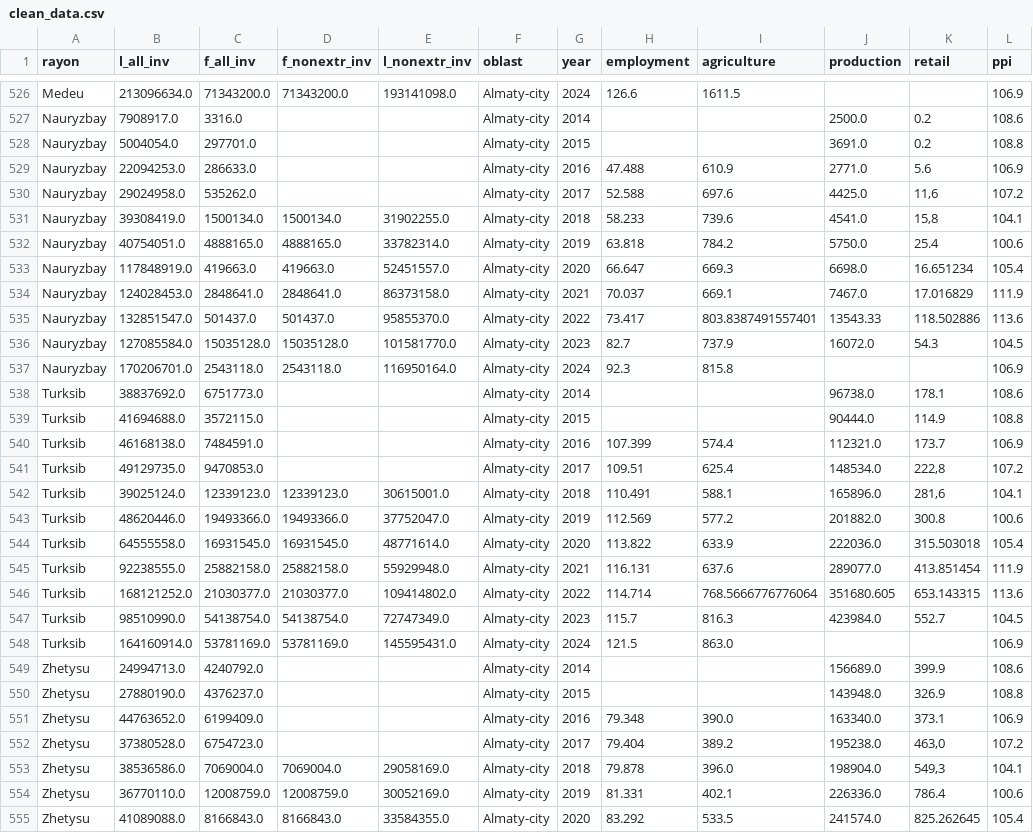
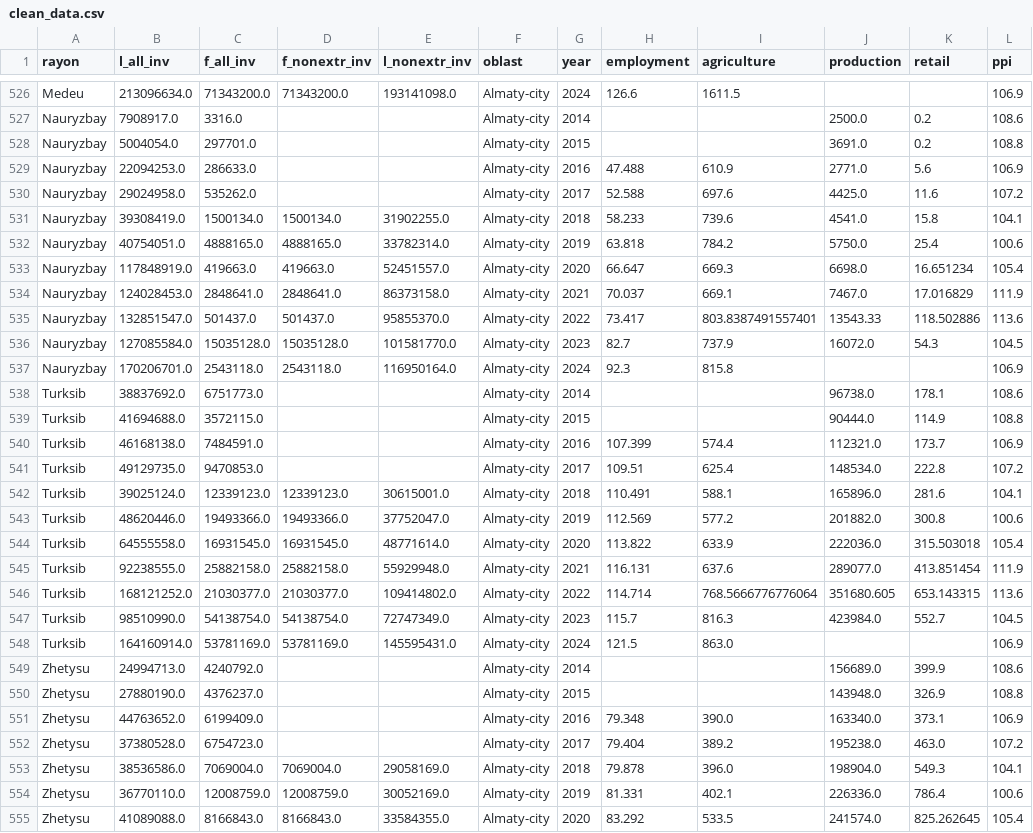
Before and after one commit to askhat-omar/FDI_crowding_effects, a CSV file: Data/clean_data.csv, drawn as a sheet; only a part is shown, gaps mark what is left out; the diff covers the shown part only.

Commit message:
Fix pandas 3 NA-handling bug and comma-decimal retail values
- process_pavlodar(): the non-extractive investment NA-to-zero
  conversion string-matched the literal text '<NA>', which silently
  broke under pandas >= 3.0 (8 cells in f_nonextr_inv/l_nonextr_inv
  became NaN instead of 0). Replaced with pd.to_numeric(errors='coerce')
  .fillna(0), verified identical output on pandas 2.3.0 and 3.0.2.

- process_almaty_city(): the retail control for 2017-2018 was read as
  text with comma decimal separators (e.g. '198,7') and bypassed
  clean_col, leaving 14 cells as strings in clean_data.csv. Routed
  through clean_col so all retail values are numeric.

Regenerated clean_data.csv from the fixed pipeline; verified all
other 2,277 rows are byte-identical to the previous version except
these 14 retail cells and the 8 corrected Pavlodar cells.

```diff
--- a/Data/clean_data.csv
+++ b/Data/clean_data.csv
@@ -529,4 +529,4 @@ Nauryzbay,5004054.0,297701.0,,,Almaty-city,2015,,,3691.0,0.2,108.8
 Nauryzbay,22094253.0,286633.0,,,Almaty-city,2016,47.488,610.9,2771.0,5.6,106.9
-Nauryzbay,29024958.0,535262.0,,,Almaty-city,2017,52.588,697.6,4425.0,"11,6",107.2
-Nauryzbay,39308419.0,1500134.0,1500134.0,31902255.0,Almaty-city,2018,58.233,739.6,4541.0,"15,8",104.1
+Nauryzbay,29024958.0,535262.0,,,Almaty-city,2017,52.588,697.6,4425.0,11.6,107.2
+Nauryzbay,39308419.0,1500134.0,1500134.0,31902255.0,Almaty-city,2018,58.233,739.6,4541.0,15.8,104.1
 Nauryzbay,40754051.0,4888165.0,4888165.0,33782314.0,Almaty-city,2019,63.818,784.2,5750.0,25.4,100.6
@@ -540,4 +540,4 @@ Turksib,41694688.0,3572115.0,,,Almaty-city,2015,,,90444.0,114.9,108.8
 Turksib,46168138.0,7484591.0,,,Almaty-city,2016,107.399,574.4,112321.0,173.7,106.9
-Turksib,49129735.0,9470853.0,,,Almaty-city,2017,109.51,625.4,148534.0,"222,8",107.2
-Turksib,39025124.0,12339123.0,12339123.0,30615001.0,Almaty-city,2018,110.491,588.1,165896.0,"281,6",104.1
+Turksib,49129735.0,9470853.0,,,Almaty-city,2017,109.51,625.4,148534.0,222.8,107.2
+Turksib,39025124.0,12339123.0,12339123.0,30615001.0,Almaty-city,2018,110.491,588.1,165896.0,281.6,104.1
 Turksib,48620446.0,19493366.0,19493366.0,37752047.0,Almaty-city,2019,112.569,577.2,201882.0,300.8,100.6
@@ -551,4 +551,4 @@ Zhetysu,27880190.0,4376237.0,,,Almaty-city,2015,,,143948.0,326.9,108.8
 Zhetysu,44763652.0,6199409.0,,,Almaty-city,2016,79.348,390.0,163340.0,373.1,106.9
-Zhetysu,37380528.0,6754723.0,,,Almaty-city,2017,79.404,389.2,195238.0,"463,0",107.2
-Zhetysu,38536586.0,7069004.0,7069004.0,29058169.0,Almaty-city,2018,79.878,396.0,198904.0,"549,3",104.1
+Zhetysu,37380528.0,6754723.0,,,Almaty-city,2017,79.404,389.2,195238.0,463.0,107.2
+Zhetysu,38536586.0,7069004.0,7069004.0,29058169.0,Almaty-city,2018,79.878,396.0,198904.0,549.3,104.1
 Zhetysu,36770110.0,12008759.0,12008759.0,30052169.0,Almaty-city,2019,81.331,402.1,226336.0,786.4,100.6
```
Also changed, not shown: 10 edited cells elsewhere in this file, 1 other file.
